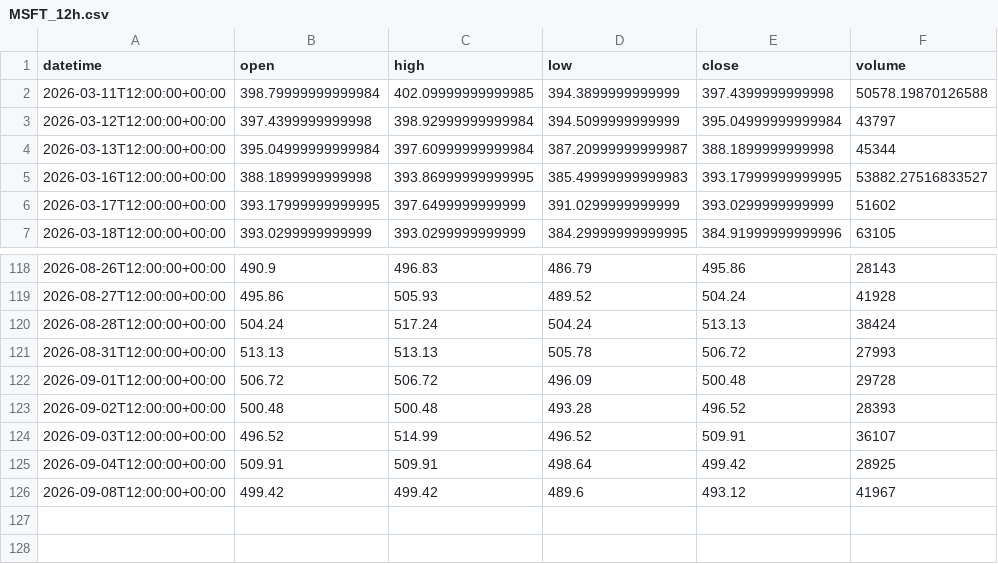
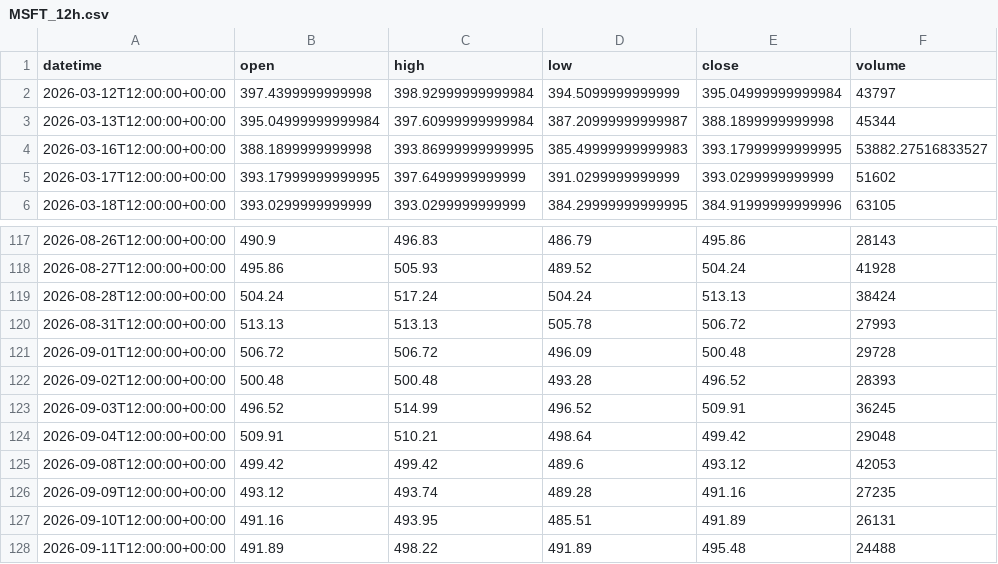
Before and after one commit to getdata-finance/msft-12h-ohlcv-stocks-historical-data, a CSV file: MSFT_12h.csv, drawn as a sheet; only a part is shown, gaps mark what is left out.

Commit message:
Update MSFT 12h OHLCV sample

```diff
--- a/MSFT_12h.csv
+++ b/MSFT_12h.csv
@@ -1,3 +1,2 @@
 datetime,open,high,low,close,volume
-2026-03-11T12:00:00+00:00,398.79999999999984,402.09999999999985,394.3899999999999,397.4399999999998,50578.19870126588
 2026-03-12T12:00:00+00:00,397.4399999999998,398.92999999999984,394.5099999999999,395.04999999999984,43797
@@ -123,4 +122,7 @@ datetime,open,high,low,close,volume
 2026-09-02T12:00:00+00:00,500.48,500.48,493.28,496.52,28393
-2026-09-03T12:00:00+00:00,496.52,514.99,496.52,509.91,36107
-2026-09-04T12:00:00+00:00,509.91,509.91,498.64,499.42,28925
-2026-09-08T12:00:00+00:00,499.42,499.42,489.6,493.12,41967
+2026-09-03T12:00:00+00:00,496.52,514.99,496.52,509.91,36245
+2026-09-04T12:00:00+00:00,509.91,510.21,498.64,499.42,29048
+2026-09-08T12:00:00+00:00,499.42,499.42,489.6,493.12,42053
+2026-09-09T12:00:00+00:00,493.12,493.74,489.28,491.16,27235
+2026-09-10T12:00:00+00:00,491.16,493.95,485.51,491.89,26131
+2026-09-11T12:00:00+00:00,491.89,498.22,491.89,495.48,24488
```
Also changed, not shown: 1 other file.
